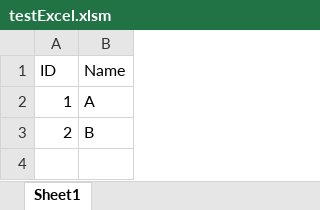
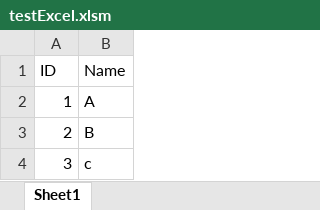
Before and after one commit to yellow100/testGit, an Excel workbook: testExcel.xlsm, sheet Sheet1, drawn as a sheet; values as stored, in another font and other column widths than the file's, no borders; the diff names each change by its address in the sheet, - before the commit and + after, or states it on an @@ line.

Commit message:
edit excel sheet again

```diff
--- a/testExcel.xlsm (sheet Sheet1)
+++ b/testExcel.xlsm (sheet Sheet1)
+row 4: 3 | c
```
